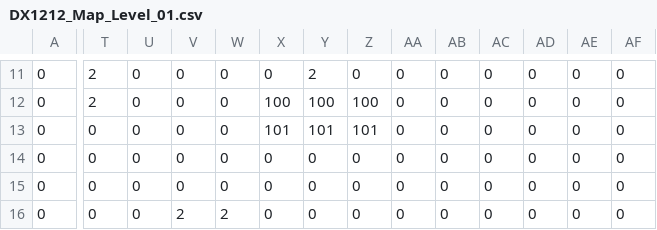
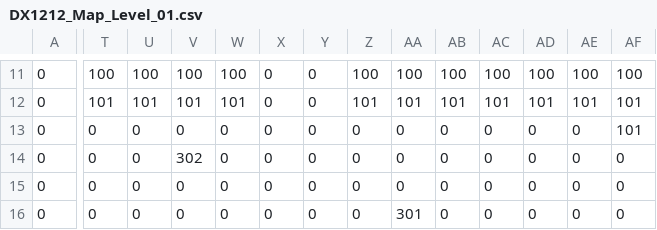
Before and after one commit to kikowovlr/NYP_SDM_GDT_Framework-Current, a CSV file: App/Maps/DX1212_Map_Level_01.csv, drawn as a sheet; only a part is shown, gaps mark what is left out; the diff covers the shown part only; the diff names each change by its address in the sheet, - before the commit and + after, or states it on an @@ line.

```diff
--- a/App/Maps/DX1212_Map_Level_01.csv
+++ b/App/Maps/DX1212_Map_Level_01.csv
-T11: 2
+T11: 100
-U11: 0
+U11: 100
-V11: 0
+V11: 100
-W11: 0
+W11: 100
-Y11: 2
+Y11: 0
-Z11: 0
+Z11: 100
-AA11: 0
+AA11: 100
-AB11: 0
+AB11: 100
-AC11: 0
+AC11: 100
-AD11: 0
+AD11: 100
-AE11: 0
+AE11: 100
-AF11: 0
+AF11: 100
-T12: 2
+T12: 101
-U12: 0
+U12: 101
-V12: 0
+V12: 101
-W12: 0
+W12: 101
-X12: 100
+X12: 0
-Y12: 100
+Y12: 0
-Z12: 100
+Z12: 101
-AA12: 0
+AA12: 101
-AB12: 0
+AB12: 101
-AC12: 0
+AC12: 101
-AD12: 0
+AD12: 101
-AE12: 0
+AE12: 101
-AF12:AF13: 0
+AF12:AF13: 101
-X13: 101
+X13: 0
-Y13: 101
+Y13: 0
-Z13: 101
+Z13: 0
-V14: 0
+V14: 302
-V16: 2
+V16: 0
-W16: 2
+W16: 0
-AA16: 0
+AA16: 301
```
Also changed, not shown: 93 edited cells elsewhere in this file, 22 other files.
